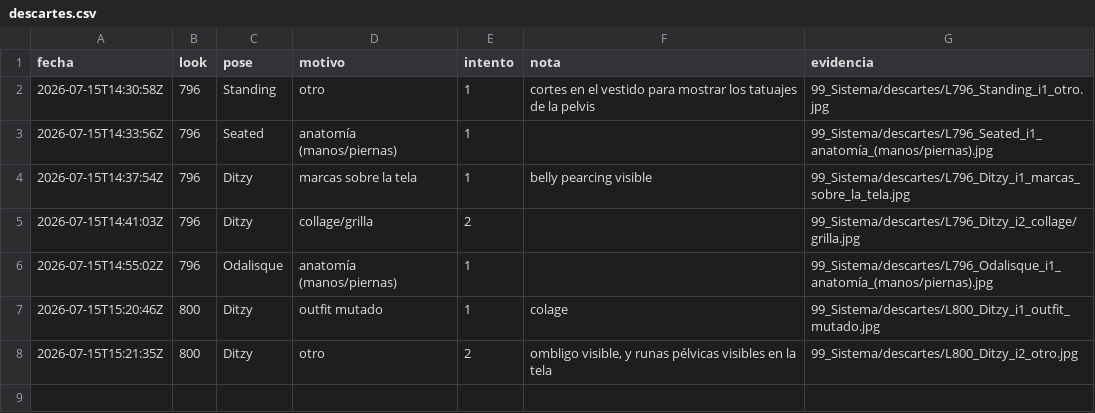
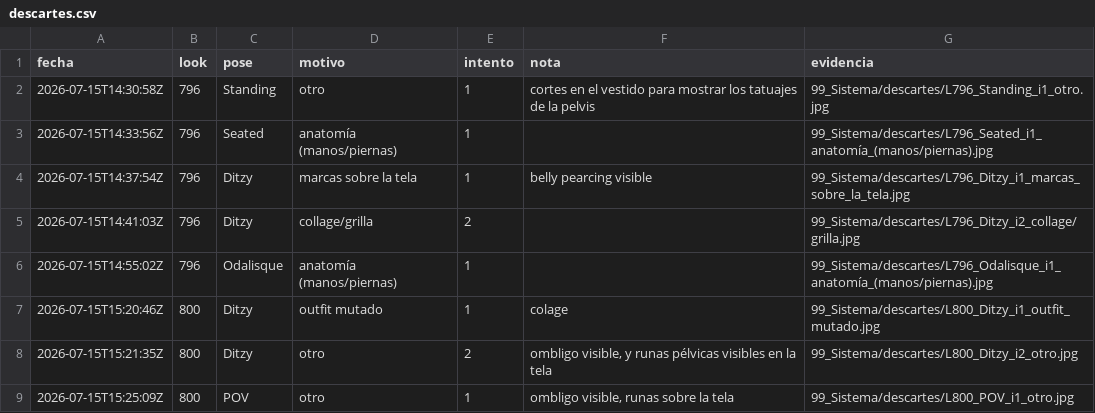
Before and after one commit to farid77cl/LaVouteDAnais, a CSV file: 99_Sistema/descartes.csv, drawn as a sheet.

Commit message:
Update descartes.csv

```diff
--- a/99_Sistema/descartes.csv
+++ b/99_Sistema/descartes.csv
@@ -9 +9,2 @@ fecha,look,pose,motivo,intento,nota,evidencia
 2026-07-15T15:21:35Z,800,Ditzy,otro,2,"ombligo visible, y runas pélvicas visibles en la tela",99_Sistema/descartes/L800_Ditzy_i2_otro.jpg
+2026-07-15T15:25:09Z,800,POV,otro,1,"ombligo visible, runas sobre la tela",99_Sistema/descartes/L800_POV_i1_otro.jpg
```
